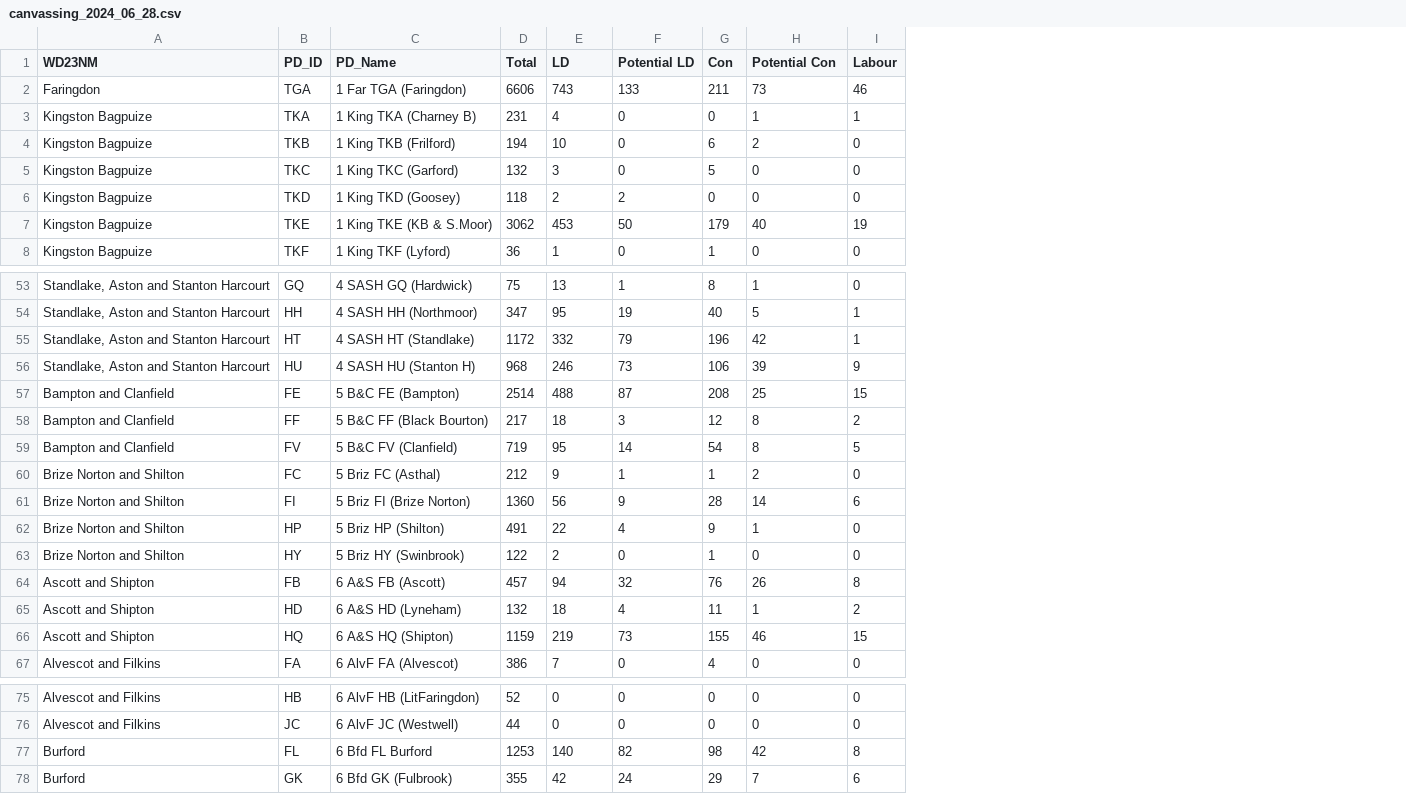
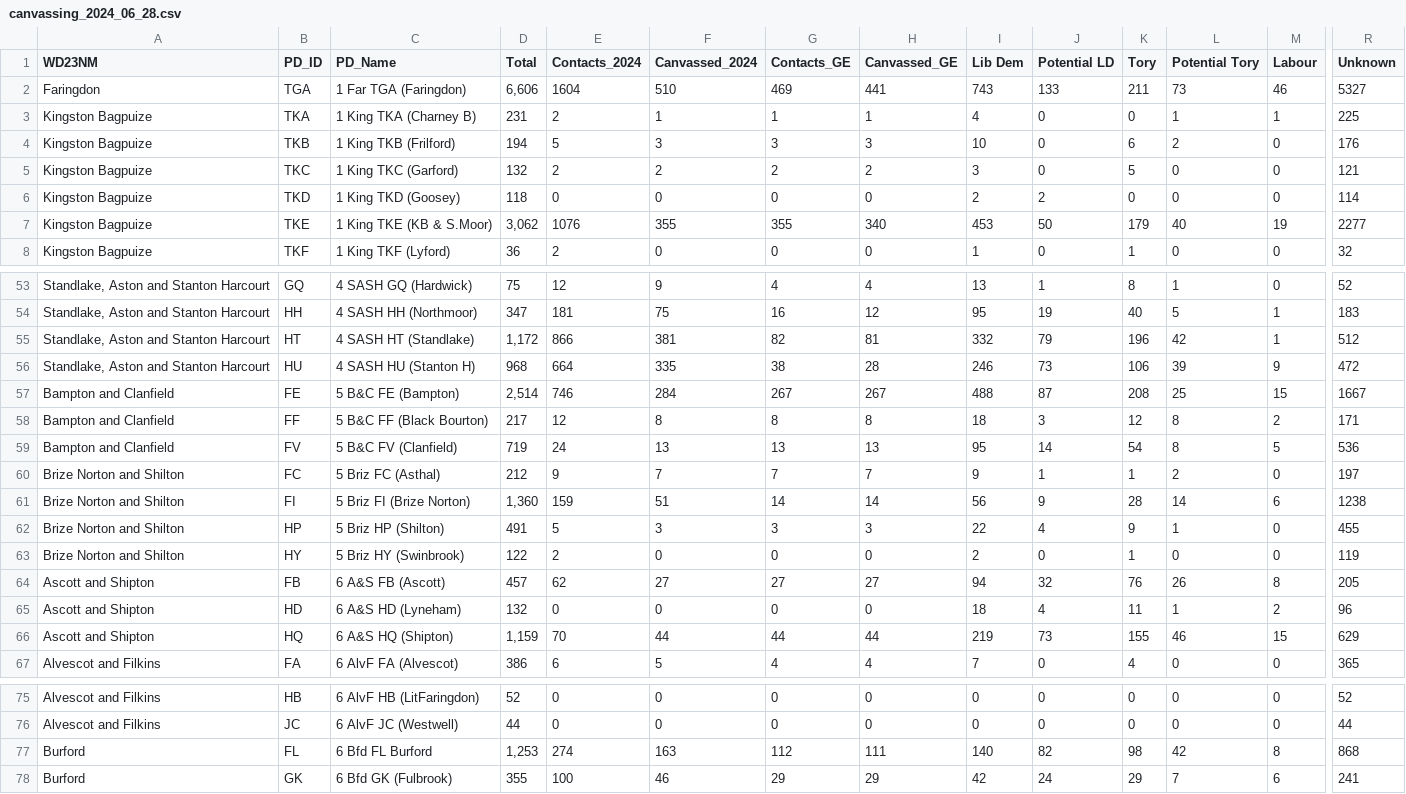
Before and after one commit to SzymonPrajs/ons_data, a CSV file: canvassing_2024_06_28.csv, drawn as a sheet; only a part is shown, gaps mark what is left out; addresses are those after the commit; the diff covers the shown part only; the diff names each change by its address in the sheet, - before the commit and + after, or states it on an @@ line.

```diff
--- a/canvassing_2024_06_28.csv
+++ b/canvassing_2024_06_28.csv
+column E (Contacts_2024), rows 2-8: 1604 | 2 | 5 | 2 | 0 | 1076 | 2; rows 53-67: 12 | 181 | 866 | 664 | 746 | 12 | 24 | 9 | 159 | 5 | 2 | 62 | 0 | 70 | 6; rows 75-78: 0 | 0 | 274 | 100
+column F (Canvassed_2024), rows 2-8: 510 | 1 | 3 | 2 | 0 | 355 | 0; rows 53-67: 9 | 75 | 381 | 335 | 284 | 8 | 13 | 7 | 51 | 3 | 0 | 27 | 0 | 44 | 5; rows 75-78: 0 | 0 | 163 | 46
+column G (Contacts_GE), rows 2-8: 469 | 1 | 3 | 2 | 0 | 355 | 0; rows 53-67: 4 | 16 | 82 | 38 | 267 | 8 | 13 | 7 | 14 | 3 | 0 | 27 | 0 | 44 | 4; rows 75-78: 0 | 0 | 112 | 29
+column H (Canvassed_GE), rows 2-8: 441 | 1 | 3 | 2 | 0 | 340 | 0; rows 53-67: 4 | 12 | 81 | 28 | 267 | 8 | 13 | 7 | 14 | 3 | 0 | 27 | 0 | 44 | 4; rows 75-78: 0 | 0 | 111 | 29
+column R (Unknown), rows 2-8: 5327 | 225 | 176 | 121 | 114 | 2277 | 32; rows 53-67: 52 | 183 | 512 | 472 | 1667 | 171 | 536 | 197 | 1238 | 455 | 119 | 205 | 96 | 629 | 365; rows 75-78: 52 | 44 | 868 | 241
-I1: LD
+I1: Lib Dem
-K1: Con
+K1: Tory
-L1: Potential Con
+L1: Potential Tory
-D2 (Total): 6606
+D2 (Total): 6,606
-D7 (Total): 3062
+D7 (Total): 3,062
-D55 (Total): 1172
+D55 (Total): 1,172
-D57 (Total): 2514
+D57 (Total): 2,514
-D61 (Total): 1360
+D61 (Total): 1,360
-D66 (Total): 1159
+D66 (Total): 1,159
-D77 (Total): 1253
+D77 (Total): 1,253
```
Also changed, not shown: 21 edited cells elsewhere in this file.
